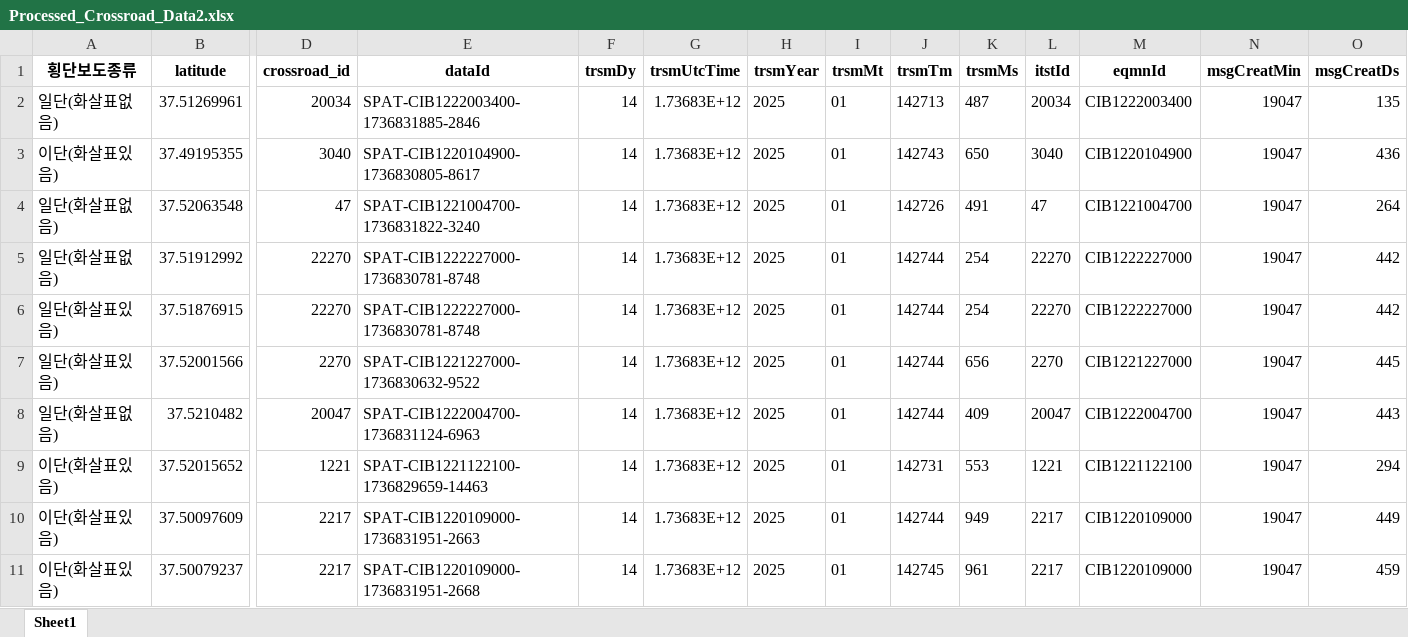
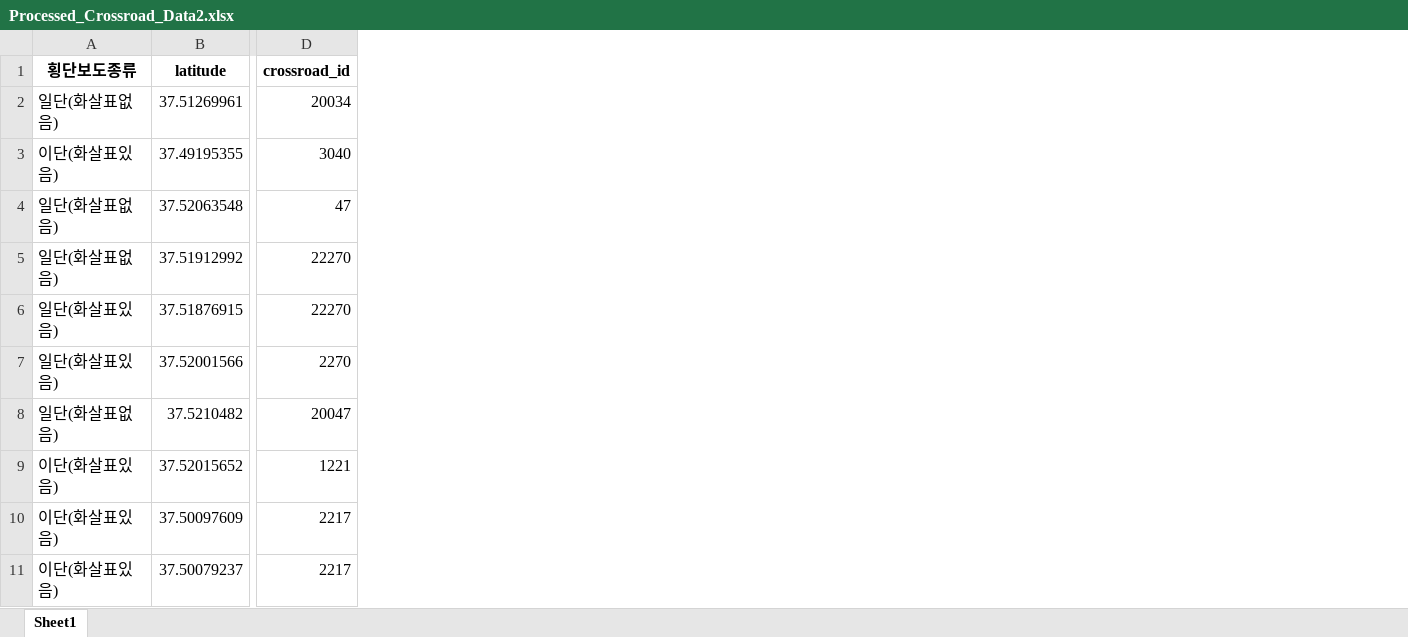
Before and after one commit to damhs/boongboong, an Excel workbook: python/Processed_Crossroad_Data2.xlsx, sheet Sheet1, drawn as a sheet; only a part is shown, gaps mark what is left out; values as stored, in another font and other column widths than the file's, no borders; the diff names each change by its address in the sheet, - before the commit and + after, or states it on an @@ line.

```diff
--- a/python/Processed_Crossroad_Data2.xlsx (sheet Sheet1)
+++ b/python/Processed_Crossroad_Data2.xlsx (sheet Sheet1)
-column E (dataId), rows 2-11: SPAT-CIB1222003400-1736831885-2846 | SPAT-CIB1220104900-1736830805-8617 | SPAT-CIB1221004700-1736831822-3240 | SPAT-CIB1222227000-1736830781-8748 | SPAT-CIB1222227000-1736830781-8748 | SPAT-CIB1221227000-1736830632-9522 | SPAT-CIB1222004700-1736831124-6963 | SPAT-CIB1221122100-1736829659-14463 | SPAT-CIB1220109000-1736831951-2663 | SPAT-CIB1220109000-1736831951-2668
-column F (trsmDy), rows 2-11: all 14
-column G (trsmUtcTime), rows 2-11: all 1.73683E+12
-column H (trsmYear), rows 2-11: all 2025
-column I (trsmMt), rows 2-11: all 01
-column J (trsmTm), rows 2-11: 142713 | 142743 | 142726 | 142744 | 142744 | 142744 | 142744 | 142731 | 142744 | 142745
-column K (trsmMs), rows 2-11: 487 | 650 | 491 | 254 | 254 | 656 | 409 | 553 | 949 | 961
-column L (itstId), rows 2-11: 20034 | 3040 | 47 | 22270 | 22270 | 2270 | 20047 | 1221 | 2217 | 2217
-column M (eqmnId), rows 2-11: CIB1222003400 | CIB1220104900 | CIB1221004700 | CIB1222227000 | CIB1222227000 | CIB1221227000 | CIB1222004700 | CIB1221122100 | CIB1220109000 | CIB1220109000
-column N (msgCreatMin), rows 2-11: all 19047
-column O (msgCreatDs), rows 2-11: 135 | 436 | 264 | 442 | 442 | 445 | 443 | 294 | 449 | 459
```
Also changed, not shown: 3 other files.
